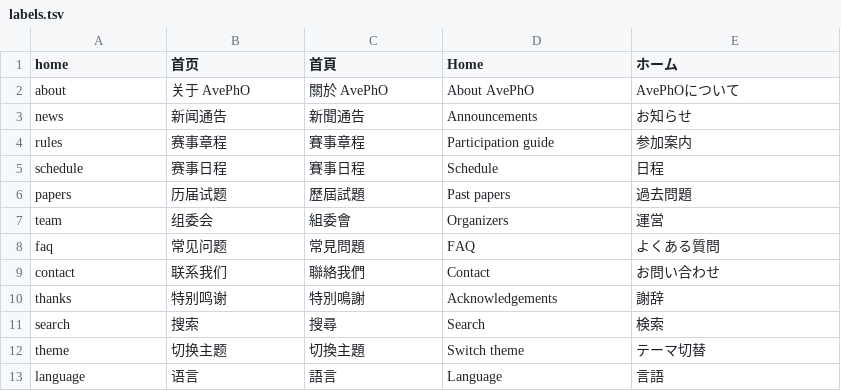
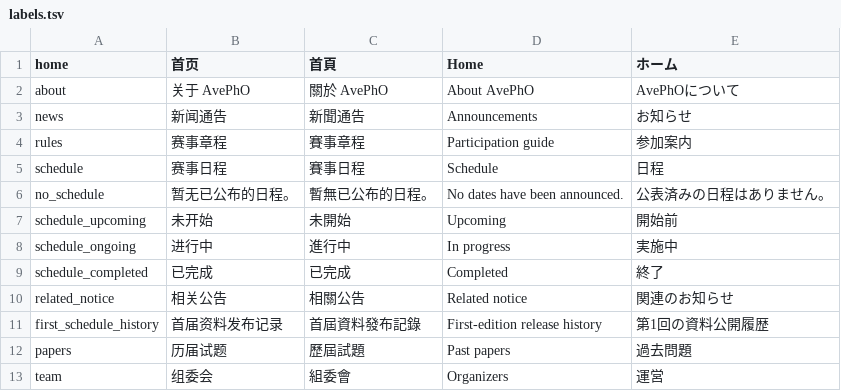
Before and after one commit to ChihayaAnonQyan/AvePhO, a TSV file: src/labels.tsv, drawn as a sheet; only a part is shown; the shorter side is filled out with more unchanged rows.

```diff
--- a/src/labels.tsv
+++ b/src/labels.tsv
@@ -5,2 +5,8 @@ rules	赛事章程	賽事章程	Participation guide	参加案内
 schedule	赛事日程	賽事日程	Schedule	日程
+no_schedule	暂无已公布的日程。	暫無已公布的日程。	No dates have been announced.	公表済みの日程はありません。
+schedule_upcoming	未开始	未開始	Upcoming	開始前
+schedule_ongoing	进行中	進行中	In progress	実施中
+schedule_completed	已完成	已完成	Completed	終了
+related_notice	相关公告	相關公告	Related notice	関連のお知らせ
+first_schedule_history	首届资料发布记录	首屆資料發布記錄	First-edition release history	第1回の資料公開履歴
 papers	历届试题	歷屆試題	Past papers	過去問題
```
Also changed, not shown: 13 other files.
